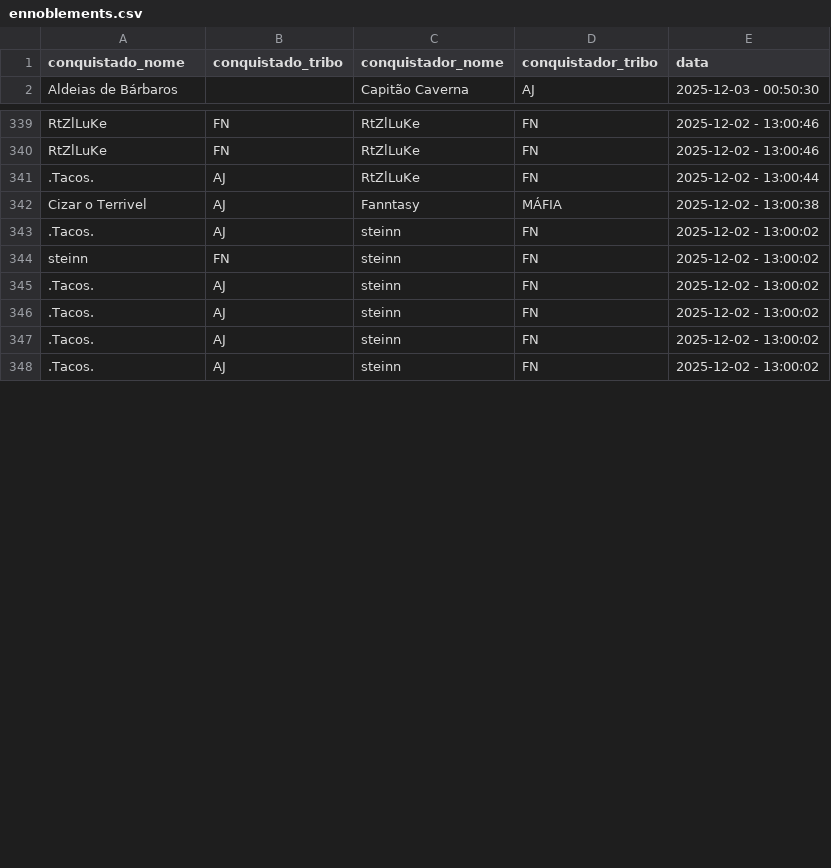
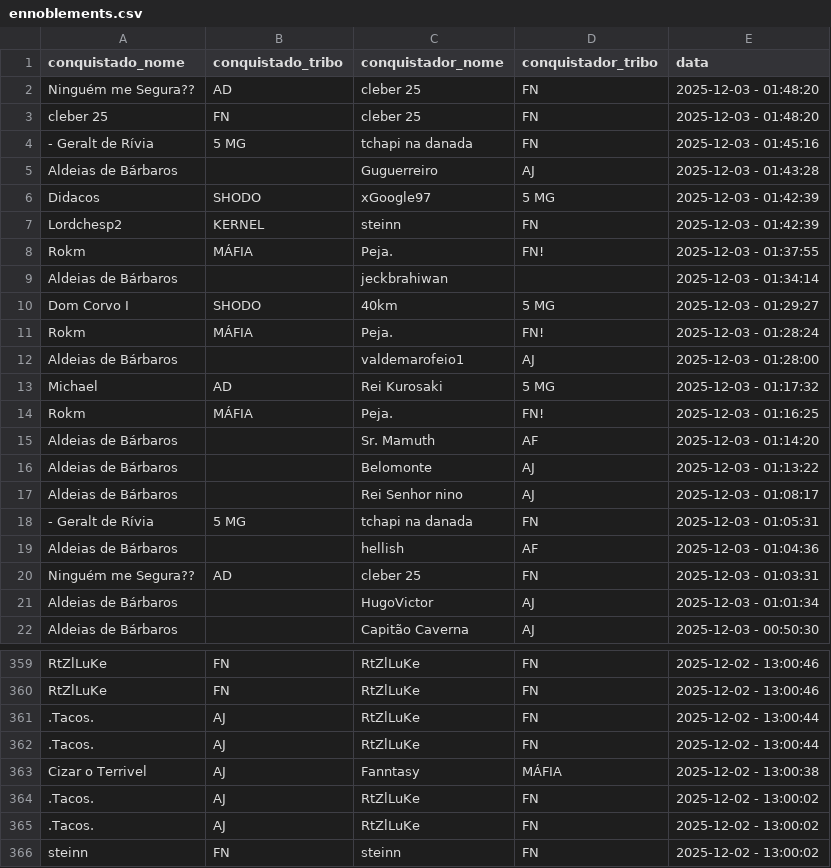
Before and after one commit to pedrodnsilveira/dashboardTW, a CSV file: ennoblements.csv, drawn as a sheet; only a part is shown, gaps mark what is left out; the shorter side is filled out with more unchanged rows; the diff covers the shown part only.

```diff
--- a/ennoblements.csv
+++ b/ennoblements.csv
@@ -1,2 +1,22 @@
 conquistado_nome;conquistado_tribo;conquistador_nome;conquistador_tribo;data
+Ninguém me Segura??;AD;cleber 25;FN;2025-12-03 - 01:48:20
+cleber 25;FN;cleber 25;FN;2025-12-03 - 01:48:20
+- Geralt de Rívia;5 MG;tchapi na danada;FN;2025-12-03 - 01:45:16
+Aldeias de Bárbaros;;Guguerreiro;AJ;2025-12-03 - 01:43:28
+Didacos;SHODO;xGoogle97;5 MG;2025-12-03 - 01:42:39
+Lordchesp2;KERNEL;steinn;FN;2025-12-03 - 01:42:39
+Rokm;MÁFIA;Peja.;FN!;2025-12-03 - 01:37:55
+Aldeias de Bárbaros;;jeckbrahiwan;;2025-12-03 - 01:34:14
+Dom Corvo I;SHODO;40km;5 MG;2025-12-03 - 01:29:27
+Rokm;MÁFIA;Peja.;FN!;2025-12-03 - 01:28:24
+Aldeias de Bárbaros;;valdemarofeio1;AJ;2025-12-03 - 01:28:00
+Michael;AD;Rei Kurosaki;5 MG;2025-12-03 - 01:17:32
+Rokm;MÁFIA;Peja.;FN!;2025-12-03 - 01:16:25
+Aldeias de Bárbaros;;Sr. Mamuth;AF;2025-12-03 - 01:14:20
+Aldeias de Bárbaros;;Belomonte;AJ;2025-12-03 - 01:13:22
+Aldeias de Bárbaros;;Rei Senhor nino;AJ;2025-12-03 - 01:08:17
+- Geralt de Rívia;5 MG;tchapi na danada;FN;2025-12-03 - 01:05:31
+Aldeias de Bárbaros;;hellish;AF;2025-12-03 - 01:04:36
+Ninguém me Segura??;AD;cleber 25;FN;2025-12-03 - 01:03:31
+Aldeias de Bárbaros;;HugoVictor;AJ;2025-12-03 - 01:01:34
 Aldeias de Bárbaros;;Capitão Caverna;AJ;2025-12-03 - 00:50:30
@@ -341,4 +361,6 @@ RtZlLuKe;FN;RtZlLuKe;FN;2025-12-02 - 13:00:46
 .Tacos.;AJ;RtZlLuKe;FN;2025-12-02 - 13:00:44
+.Tacos.;AJ;RtZlLuKe;FN;2025-12-02 - 13:00:44
 Cizar o Terrivel;AJ;Fanntasy;MÁFIA;2025-12-02 - 13:00:38
-.Tacos.;AJ;steinn;FN;2025-12-02 - 13:00:02
+.Tacos.;AJ;RtZlLuKe;FN;2025-12-02 - 13:00:02
+.Tacos.;AJ;RtZlLuKe;FN;2025-12-02 - 13:00:02
 steinn;FN;steinn;FN;2025-12-02 - 13:00:02
```
Also changed, not shown: 21 removed rows and 5 moved rows elsewhere in this file.
